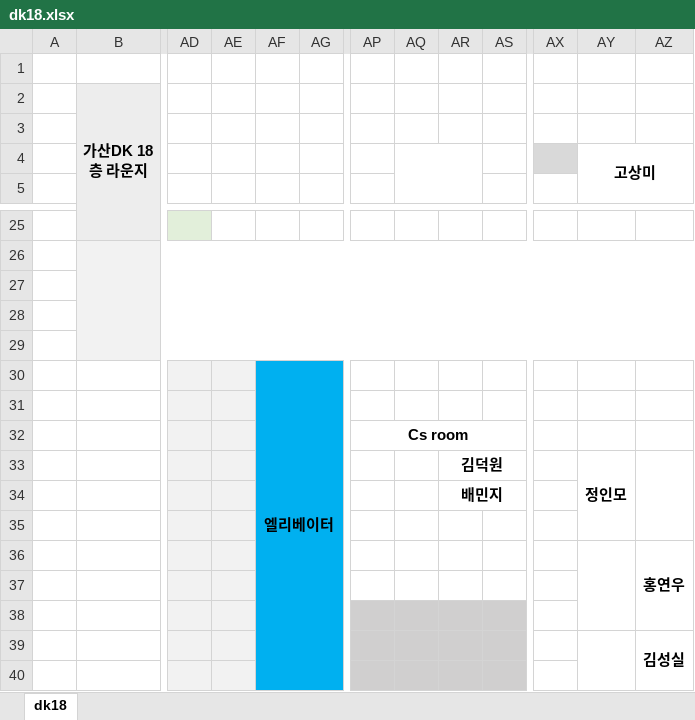
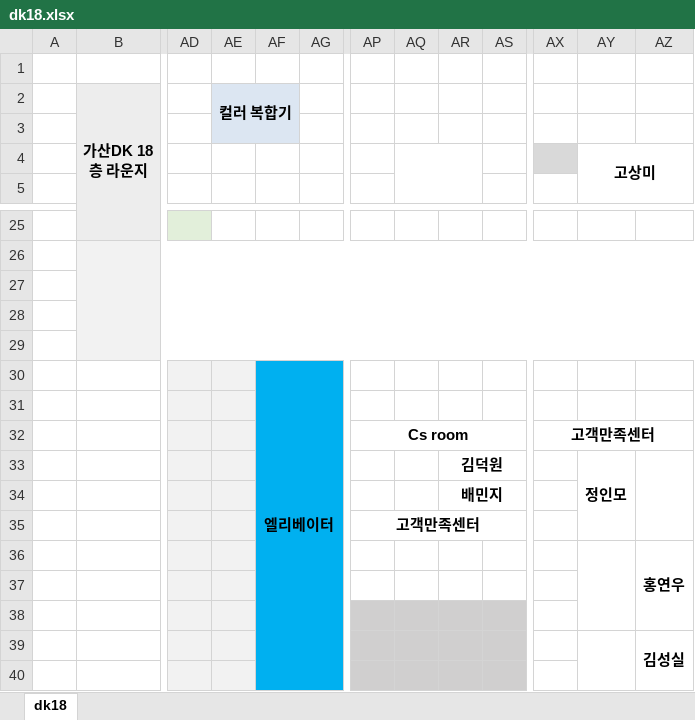
Before and after one commit to Cowave-Office/office-map, an Excel workbook: dk18.xlsx, sheet dk18, drawn as a sheet; only a part is shown, gaps mark what is left out; values as stored, in another font and other column widths than the file's, no borders; the diff names each change by its address in the sheet, - before the commit and + after, or states it on an @@ line.

```diff
--- a/dk18.xlsx (sheet dk18)
+++ b/dk18.xlsx (sheet dk18)
-AE2: (empty)
+AE2: 컬러 복합기
-AE2:AF3 fill: none
+AE2:AF3 fill: #DCE6F2
+AE2:AF3 merged
-AX32: (empty)
+AX32: 고객만족센터
+AX32:AZ32 merged
-AP35: (empty)
+AP35: 고객만족센터
+AP35:AS35 merged
```
Also changed, not shown: daerung.xlsx, gplus.xlsx, 1 other file.
